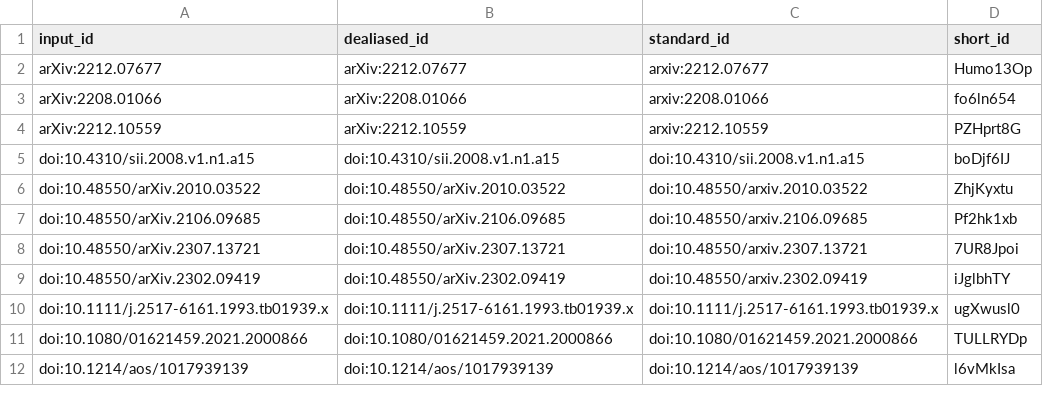
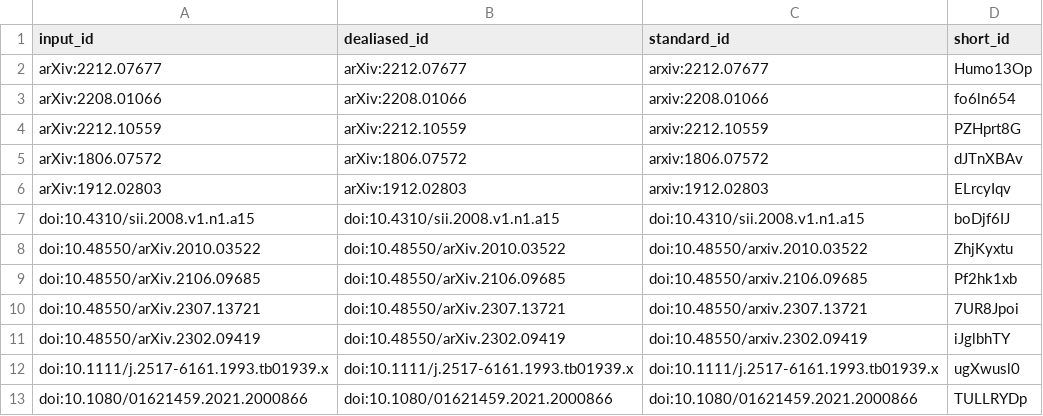
Before and after one commit to AdaptInfer/context-review, a TSV file: citations.tsv, drawn as a sheet; only a part is shown; the shorter side is filled out with more unchanged rows; the diff names each change by its address in the sheet, - before the commit and + after, or states it on an @@ line.

```diff
--- a/citations.tsv
+++ b/citations.tsv
+row 5: arXiv:1806.07572 | arXiv:1806.07572 | arxiv:1806.07572 | dJTnXBAv
+row 6: arXiv:1912.02803 | arXiv:1912.02803 | arxiv:1912.02803 | ELrcyIqv
```
Also changed, not shown: 7 other files.
